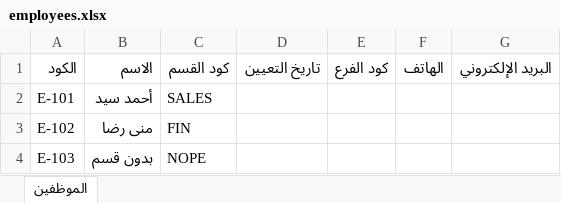
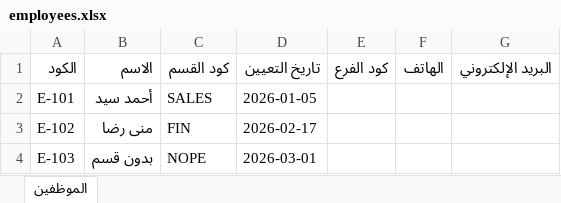
Before and after one commit to bassamZakaria/mezan-erp, an Excel workbook: test-fixtures/data-migration/employees.xlsx, sheet الموظفين, drawn as a sheet; values as stored, in another font and other column widths than the file's, no borders; the diff names each change by its address in the sheet, - before the commit and + after, or states it on an @@ line.

Commit message:
fix(inventory,seed): date stock movements by their document, fund the demo bank, repair two import fixtures
D4: a sales or purchase confirm stamped the stock movement's occurredAt with
the wall clock, while document-dated movements (transfers, adjustments,
physical counts) carried a plain calendar date. A bare "2026-08-20" sorts
before every timestamp on the same day, so the drift report's replay consumed
stock before the receipt that funded it and reported a gap that was not real.
Every document-caused movement now derives its ledger timestamp from the
document's own date, in one shape, with insertion order as the tie-break the
ledger already documents. Manufacturing keeps the wall clock: a work order's
issues and returns happen when they happen, not on a document date.

D17: the seeded tenant never funded its bank account — payroll and every
supplier payment disbursed from an account with no opening balance, so the
dashboard's cash tile read −100,524.88 and the demo looked broken. An opening
capital deposit now precedes the first purchase. Cash reads +149,475.12.

D16: employees.xlsx and items.xlsx shipped with a required column blank on
every row (hire date, base unit code), so each file rejected all of its own
rows. The generator's hand-written rows now carry them.

```diff
--- a/test-fixtures/data-migration/employees.xlsx (sheet الموظفين)
+++ b/test-fixtures/data-migration/employees.xlsx (sheet الموظفين)
-D2 (تاريخ التعيين): (empty)
+D2 (تاريخ التعيين): 2026-01-05
-D3 (تاريخ التعيين): (empty)
+D3 (تاريخ التعيين): 2026-02-17
-D4 (تاريخ التعيين): (empty)
+D4 (تاريخ التعيين): 2026-03-01
```
Also changed, not shown: test-fixtures/data-migration/asset-categories.xlsx, test-fixtures/data-migration/assets.xlsx, 19 other files.
